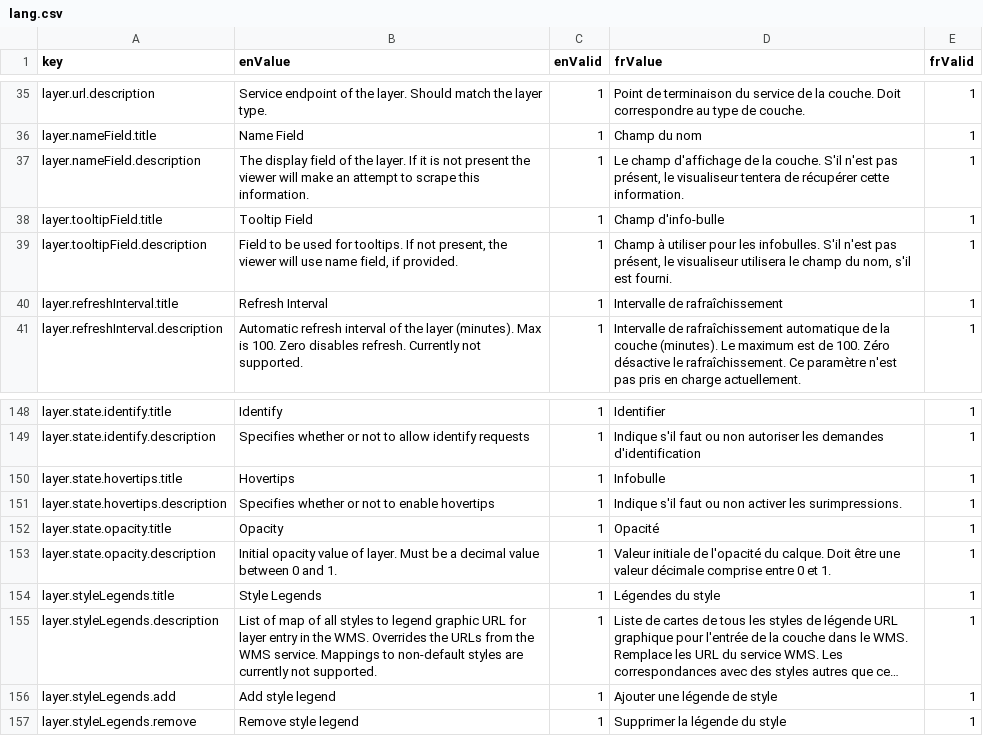
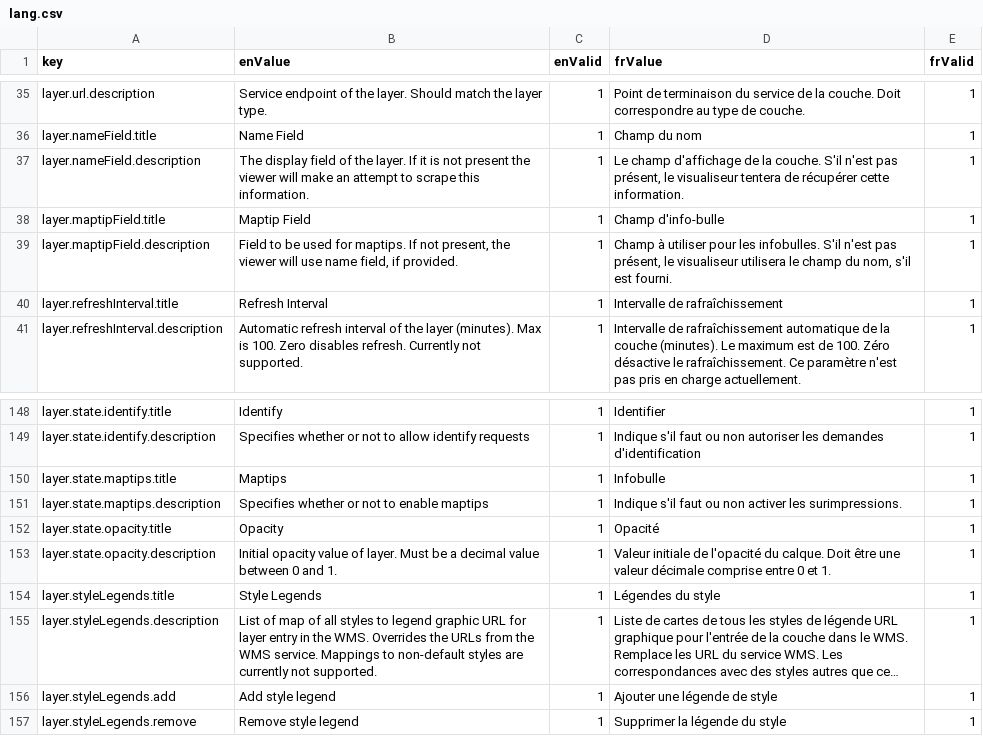
Before and after one commit to ramp4-pcar4/config-editor, a CSV file: src/components/layers/lang/lang.csv, drawn as a sheet; only a part is shown, gaps mark what is left out; long unchanged cells end in ….

Commit message:
ramp upgrade, maptip migration

```diff
--- a/src/components/layers/lang/lang.csv
+++ b/src/components/layers/lang/lang.csv
@@ -37,4 +37,4 @@ layer.nameField.title,Name Field,1,Champ du nom,1
 layer.nameField.description,The display field of the layer. If it is not present the viewer will make an attempt to scrape this information.,1,"Le champ d'affichage de la couche. S'il n'est pas présent, le visualiseur tentera de récupérer cette information.",1
-layer.tooltipField.title,Tooltip Field,1,Champ d'info-bulle,1
-layer.tooltipField.description,"Field to be used for tooltips. If not present, the viewer will use name field, if provided.",1,"Champ à utiliser pour les infobulles. S'il n'est pas présent, le visualiseur utilisera le champ du nom, s'il est fourni.",1
+layer.maptipField.title,Maptip Field,1,Champ d'info-bulle,1
+layer.maptipField.description,"Field to be used for maptips. If not present, the viewer will use name field, if provided.",1,"Champ à utiliser pour les infobulles. S'il n'est pas présent, le visualiseur utilisera le champ du nom, s'il est fourni.",1
 layer.refreshInterval.title,Refresh Interval,1,Intervalle de rafraîchissement,1
@@ -149,4 +149,4 @@ layer.state.identify.title,Identify,1,Identifier,1
 layer.state.identify.description,Specifies whether or not to allow identify requests,1,Indique s'il faut ou non autoriser les demandes d'identification,1
-layer.state.hovertips.title,Hovertips,1,Infobulle,1
-layer.state.hovertips.description,Specifies whether or not to enable hovertips,1,Indique s'il faut ou non activer les surimpressions.,1
+layer.state.maptips.title,Maptips,1,Infobulle,1
+layer.state.maptips.description,Specifies whether or not to enable maptips,1,Indique s'il faut ou non activer les surimpressions.,1
 layer.state.opacity.title,Opacity,1,Opacité,1
```
Also changed, not shown: 6 other files.
